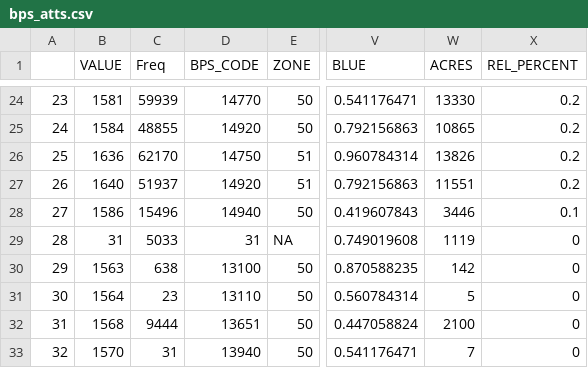
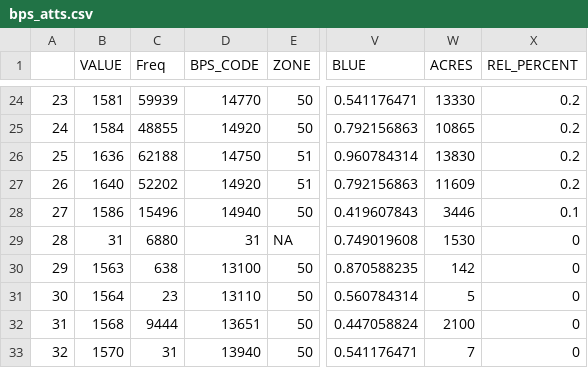
Before and after one commit to nick-s-burns/Central-UP-Assessment, a CSV file: data/bps_atts.csv, drawn as a sheet; only a part is shown, gaps mark what is left out; the diff covers the shown part only; the diff names each change by its address in the sheet, - before the commit and + after, or states it on an @@ line.

```diff
--- a/data/bps_atts.csv
+++ b/data/bps_atts.csv
-C26 (Freq): 62170
+C26 (Freq): 62188
-W26 (ACRES): 13826
+W26 (ACRES): 13830
-C27 (Freq): 51937
+C27 (Freq): 52202
-W27 (ACRES): 11551
+W27 (ACRES): 11609
-C29 (Freq): 5033
+C29 (Freq): 6880
-W29 (ACRES): 1119
+W29 (ACRES): 1530
```
Also changed, not shown: 29 edited cells elsewhere in this file, 14 other files.
